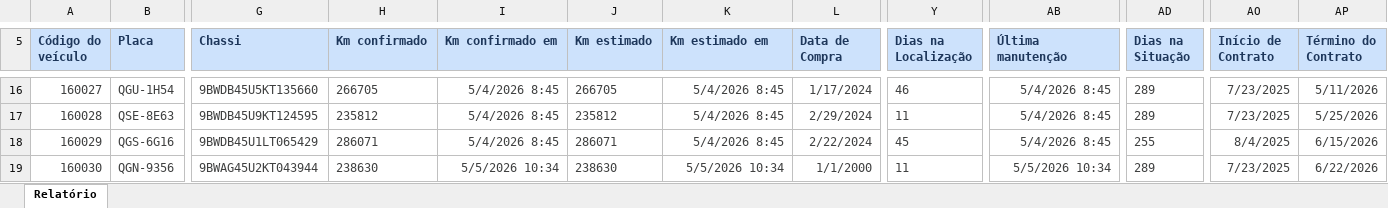
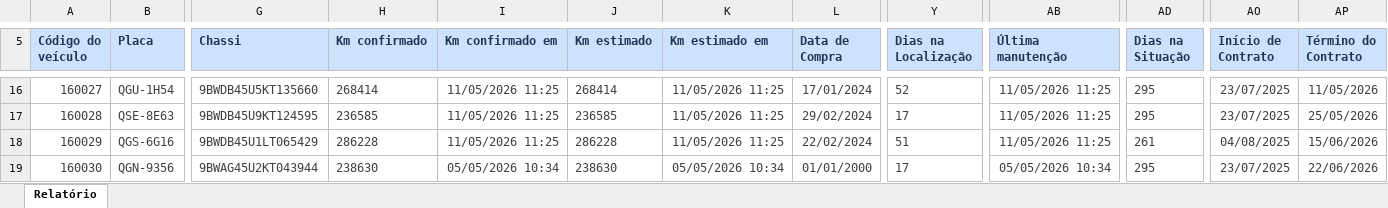
Before and after one commit to lopesjoel/Dashboard-Ativuz, an Excel workbook: data/veiculos.xlsx, sheet Relatório, drawn as a sheet; only a part is shown, gaps mark what is left out; values as stored, in another font and other column widths than the file's, no borders; the diff covers the shown part only; the diff names each change by its address in the sheet, - before the commit and + after, or states it on an @@ line.

```diff
--- a/data/veiculos.xlsx (sheet Relatório)
+++ b/data/veiculos.xlsx (sheet Relatório)
-H16 (Km confirmado): 266705
+H16 (Km confirmado): 268414
-I16:I18 (Km confirmado em): 5/4/2026 8:45
+I16:I18 (Km confirmado em): 11/05/2026 11:25
-J16 (Km estimado): 266705
+J16 (Km estimado): 268414
-K16:K18 (Km estimado em): 5/4/2026 8:45
+K16:K18 (Km estimado em): 11/05/2026 11:25
-L16 (Data de Compra): 1/17/2024
+L16 (Data de Compra): 17/01/2024
-Y16 (Dias na Localização): 46
+Y16 (Dias na Localização): 52
-AB16:AB18 (Última manutenção): 5/4/2026 8:45
+AB16:AB18 (Última manutenção): 11/05/2026 11:25
-AD16:AD17 (Dias na Situação): 289
+AD16:AD17 (Dias na Situação): 295
-AO16:AO17 (Início de Contrato): 7/23/2025
+AO16:AO17 (Início de Contrato): 23/07/2025
-AP16 (Término do Contrato): 5/11/2026
+AP16 (Término do Contrato): 11/05/2026
-H17 (Km confirmado): 235812
+H17 (Km confirmado): 236585
-J17 (Km estimado): 235812
+J17 (Km estimado): 236585
-L17 (Data de Compra): 2/29/2024
+L17 (Data de Compra): 29/02/2024
-Y17 (Dias na Localização): 11
+Y17 (Dias na Localização): 17
-AP17 (Término do Contrato): 5/25/2026
+AP17 (Término do Contrato): 25/05/2026
-H18 (Km confirmado): 286071
+H18 (Km confirmado): 286228
-J18 (Km estimado): 286071
+J18 (Km estimado): 286228
-L18 (Data de Compra): 2/22/2024
+L18 (Data de Compra): 22/02/2024
-Y18 (Dias na Localização): 45
+Y18 (Dias na Localização): 51
-AD18 (Dias na Situação): 255
+AD18 (Dias na Situação): 261
-AO18 (Início de Contrato): 8/4/2025
+AO18 (Início de Contrato): 04/08/2025
-AP18 (Término do Contrato): 6/15/2026
+AP18 (Término do Contrato): 15/06/2026
-I19 (Km confirmado em): 5/5/2026 10:34
+I19 (Km confirmado em): 05/05/2026 10:34
-K19 (Km estimado em): 5/5/2026 10:34
+K19 (Km estimado em): 05/05/2026 10:34
-L19 (Data de Compra): 1/1/2000
+L19 (Data de Compra): 01/01/2000
-Y19 (Dias na Localização): 11
+Y19 (Dias na Localização): 17
-AB19 (Última manutenção): 5/5/2026 10:34
+AB19 (Última manutenção): 05/05/2026 10:34
-AD19 (Dias na Situação): 289
+AD19 (Dias na Situação): 295
-AO19 (Início de Contrato): 7/23/2025
+AO19 (Início de Contrato): 23/07/2025
-AP19 (Término do Contrato): 6/22/2026
+AP19 (Término do Contrato): 22/06/2026
```
Also changed, not shown: 2 added rows, 1 removed row and 367 edited cells elsewhere in this sheet, 1 other file.
